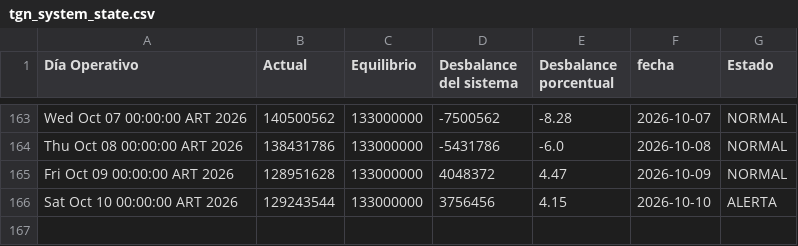
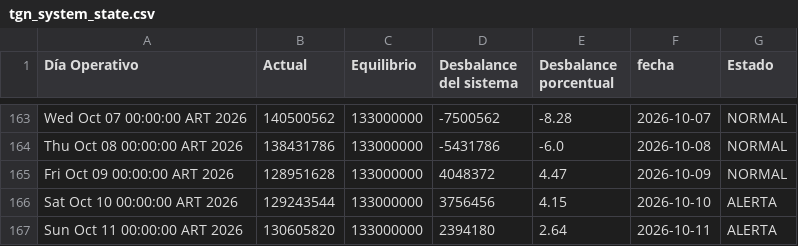
Before and after one commit to RodrigoManassero/estado-sistema-gas-rodrigo, a CSV file: data/tgn_system_state.csv, drawn as a sheet; only a part is shown, gaps mark what is left out.

```diff
--- a/data/tgn_system_state.csv
+++ b/data/tgn_system_state.csv
@@ -166 +166,2 @@ Fri Oct 09 00:00:00 ART 2026,128951628,133000000,4048372,4.47,2026-10-09,NORMAL
 Sat Oct 10 00:00:00 ART 2026,129243544,133000000,3756456,4.15,2026-10-10,ALERTA
+Sun Oct 11 00:00:00 ART 2026,130605820,133000000,2394180,2.64,2026-10-11,ALERTA
```
Also changed, not shown: data/daily.csv, 3 other files.
